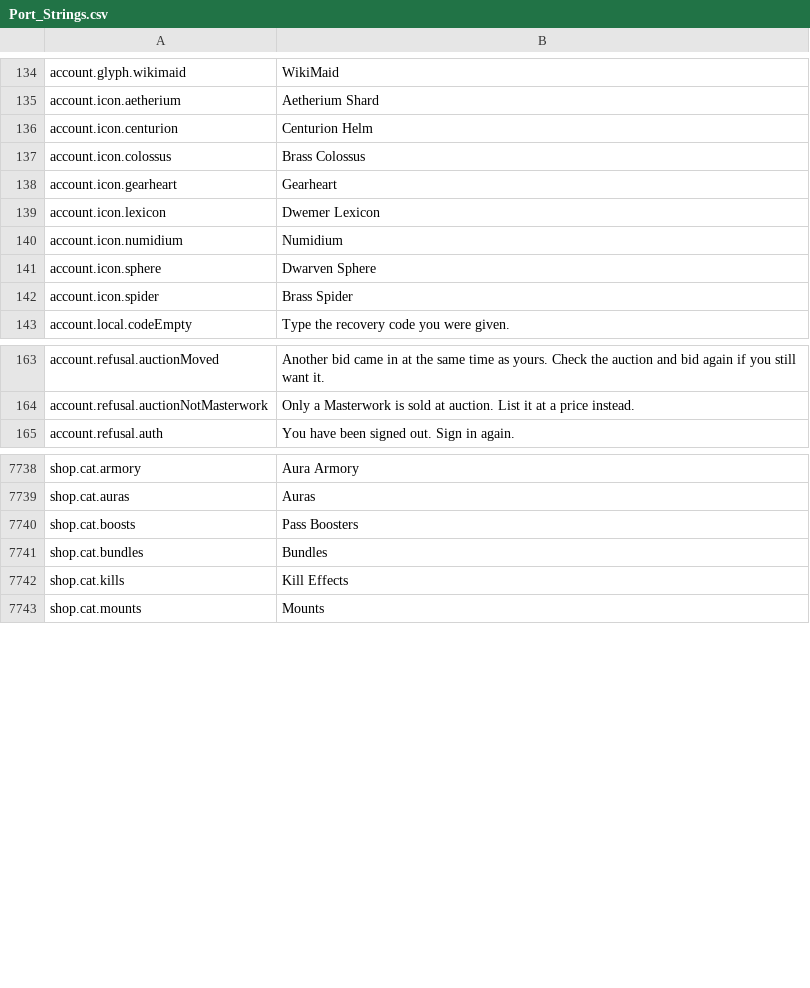
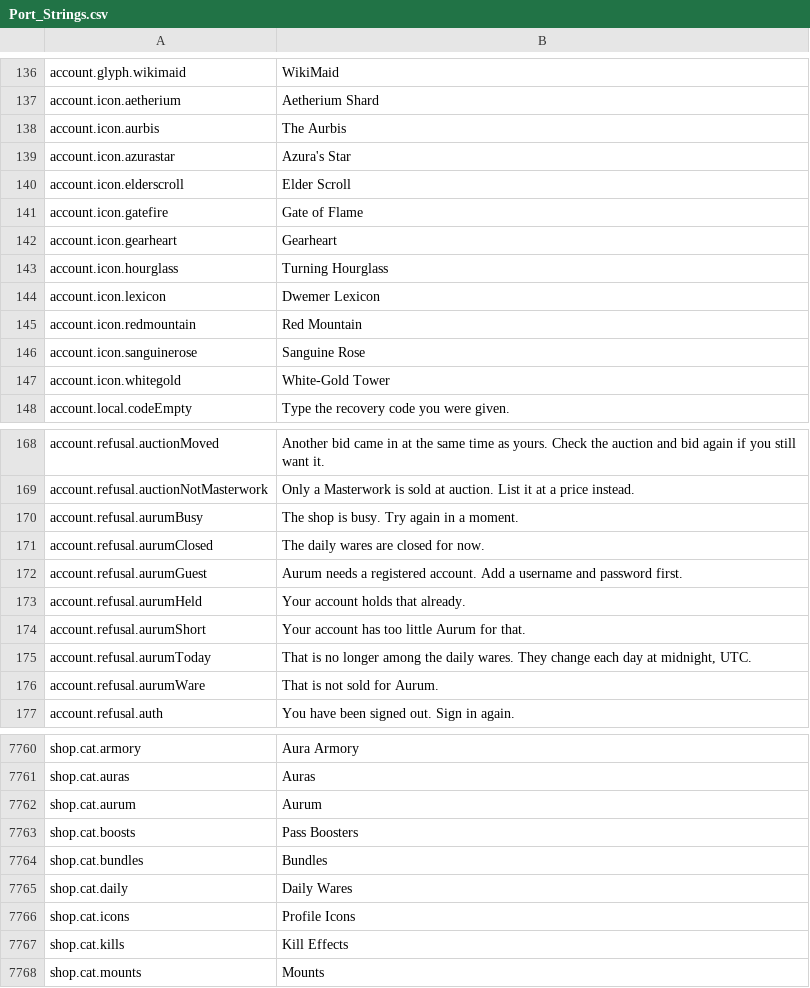
Before and after one commit to Lattymoy/daggerfall-js-source, a CSV file: locales/en/Port_Strings.csv, drawn as a sheet; only a part is shown, gaps mark what is left out; removed rows and columns are numbered as before the commit, all else as after; the diff covers the shown part only; the diff names each change by its address in the sheet, - before the commit and + after, or states it on an @@ line.

```diff
--- a/locales/en/Port_Strings.csv
+++ b/locales/en/Port_Strings.csv
-row 136: account.icon.centurion | Centurion Helm
-row 137: account.icon.colossus | Brass Colossus
+row 138: account.icon.aurbis | The Aurbis
+row 139: account.icon.azurastar | Azura's Star
+row 140: account.icon.elderscroll | Elder Scroll
+row 141: account.icon.gatefire | Gate of Flame
+row 143: account.icon.hourglass | Turning Hourglass
-row 140: account.icon.numidium | Numidium
-row 141: account.icon.sphere | Dwarven Sphere
-row 142: account.icon.spider | Brass Spider
+row 145: account.icon.redmountain | Red Mountain
+row 146: account.icon.sanguinerose | Sanguine Rose
+row 147: account.icon.whitegold | White-Gold Tower
+row 170: account.refusal.aurumBusy | The shop is busy. Try again in a moment.
+row 171: account.refusal.aurumClosed | The daily wares are closed for now.
+row 172: account.refusal.aurumGuest | Aurum needs a registered account. Add a username and password first.
+row 173: account.refusal.aurumHeld | Your account holds that already.
+row 174: account.refusal.aurumShort | Your account has too little Aurum for that.
+row 175: account.refusal.aurumToday | That is no longer among the daily wares. They change each day at midnight, UTC.
+row 176: account.refusal.aurumWare | That is not sold for Aurum.
+row 7762: shop.cat.aurum | Aurum
+row 7765: shop.cat.daily | Daily Wares
+row 7766: shop.cat.icons | Profile Icons
```
Also changed, not shown: 53 added rows, 3 removed rows and 1 edited cell elsewhere in this file, 24 other files.
